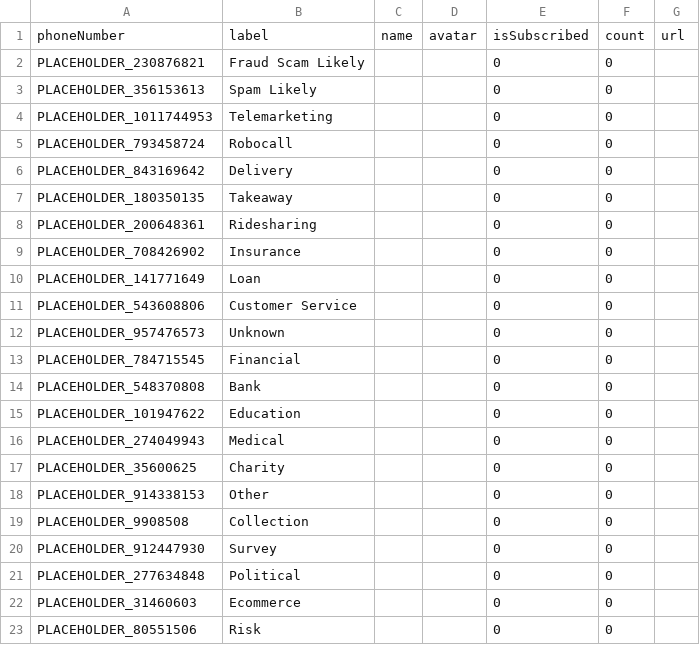
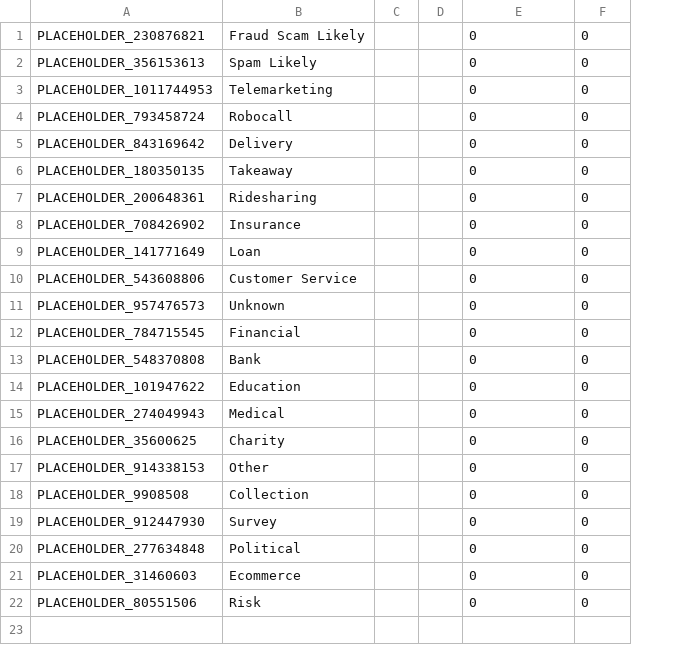
Before and after one commit to haygcao/vccard, a CSV file: new.csv, drawn as a sheet; removed rows and columns are numbered as before the commit, all else as after; the diff names each change by its address in the sheet, - before the commit and + after, or states it on an @@ line.

Commit message:
Update new.csv

```diff
--- a/new.csv
+++ b/new.csv
-column C, empty
-column D, empty
+column C, empty
+column D, empty
-column G, empty
-row 1: phoneNumber | label | name | avatar | isSubscribed | count | url
```
